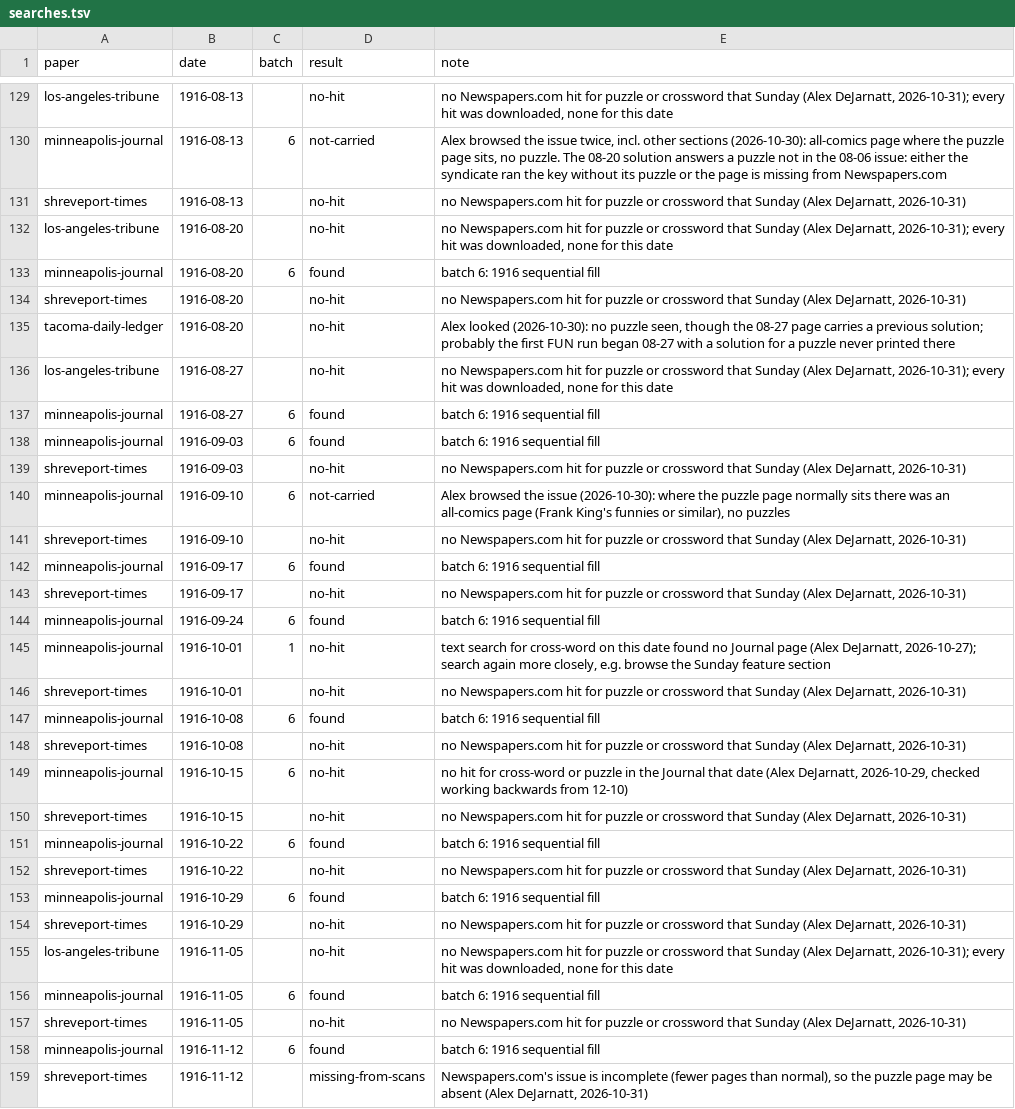
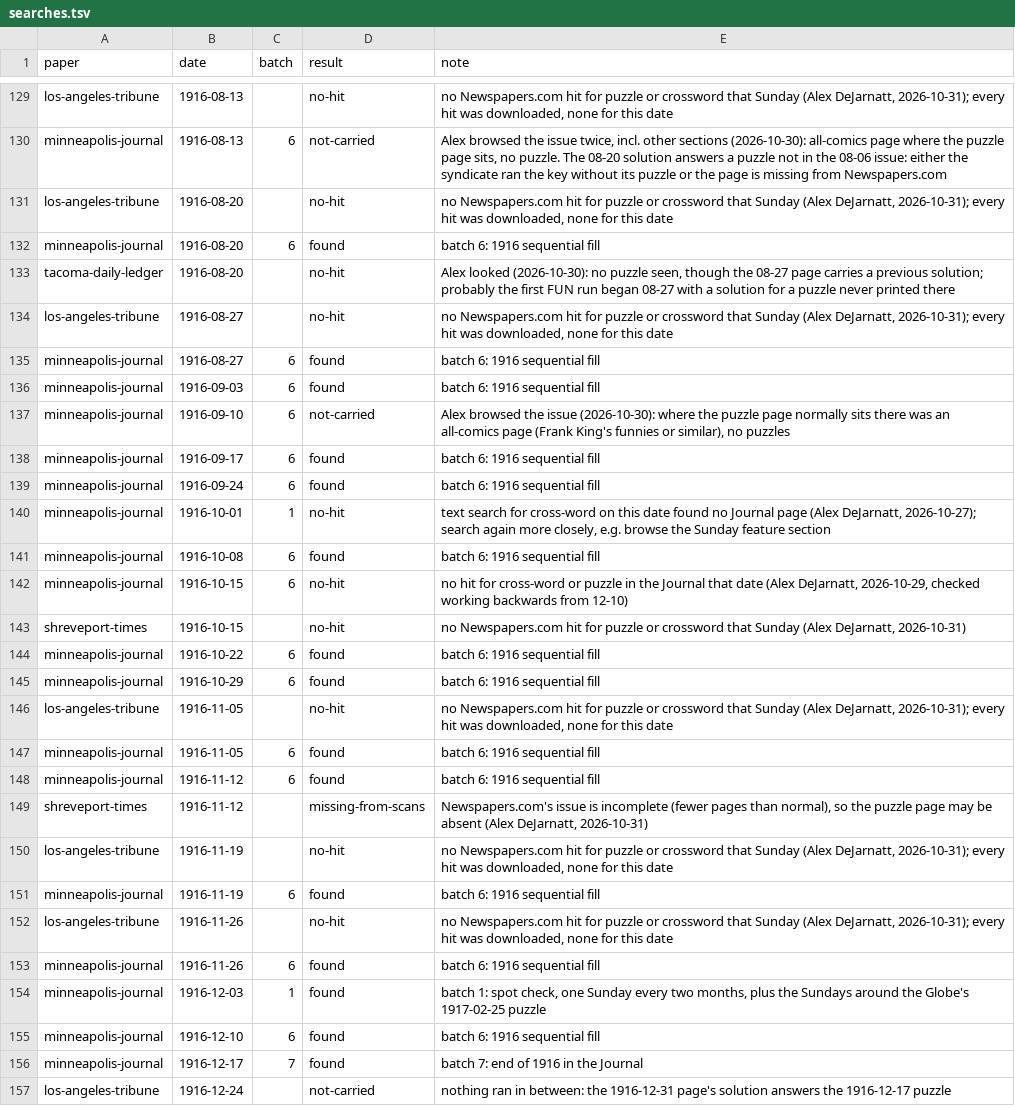
Before and after one commit to EveryPuzzleProject/newyorkworld, a TSV file: searches.tsv, drawn as a sheet; only a part is shown, gaps mark what is left out; the shorter side is filled out with more unchanged rows.

Commit message:
Shreveport: remove 10 wrong no-hit rows (those Sundays had downloaded hits); 10-15 no-hit and 11-12 incomplete stand

```diff
--- a/searches.tsv
+++ b/searches.tsv
@@ -130,6 +130,4 @@ los-angeles-tribune	1916-08-13		no-hit	no Newspapers.com hit for puzzle or cross
 minneapolis-journal	1916-08-13	6	not-carried	Alex browsed the issue twice, incl. other sections (2026-10-30): all-comics page where the puzzle page sits, no puzzle. The 08-20 solution answers a puzzle not in the 08-06 issue: either the syndicate ran the key without its puzzle or the page is missing from Newspapers.com
-shreveport-times	1916-08-13		no-hit	no Newspapers.com hit for puzzle or crossword that Sunday (Alex DeJarnatt, 2026-10-31)
 los-angeles-tribune	1916-08-20		no-hit	no Newspapers.com hit for puzzle or crossword that Sunday (Alex DeJarnatt, 2026-10-31); every hit was downloaded, none for this date
 minneapolis-journal	1916-08-20	6	found	batch 6: 1916 sequential fill
-shreveport-times	1916-08-20		no-hit	no Newspapers.com hit for puzzle or crossword that Sunday (Alex DeJarnatt, 2026-10-31)
 tacoma-daily-ledger	1916-08-20		no-hit	Alex looked (2026-10-30): no puzzle seen, though the 08-27 page carries a previous solution; probably the first FUN run began 08-27 with a solution for a puzzle never printed there
@@ -138,12 +136,7 @@ minneapolis-journal	1916-08-27	6	found	batch 6: 1916 sequential fill
 minneapolis-journal	1916-09-03	6	found	batch 6: 1916 sequential fill
-shreveport-times	1916-09-03		no-hit	no Newspapers.com hit for puzzle or crossword that Sunday (Alex DeJarnatt, 2026-10-31)
 minneapolis-journal	1916-09-10	6	not-carried	Alex browsed the issue (2026-10-30): where the puzzle page normally sits there was an all-comics page (Frank King's funnies or similar), no puzzles
-shreveport-times	1916-09-10		no-hit	no Newspapers.com hit for puzzle or crossword that Sunday (Alex DeJarnatt, 2026-10-31)
 minneapolis-journal	1916-09-17	6	found	batch 6: 1916 sequential fill
-shreveport-times	1916-09-17		no-hit	no Newspapers.com hit for puzzle or crossword that Sunday (Alex DeJarnatt, 2026-10-31)
 minneapolis-journal	1916-09-24	6	found	batch 6: 1916 sequential fill
 minneapolis-journal	1916-10-01	1	no-hit	text search for cross-word on this date found no Journal page (Alex DeJarnatt, 2026-10-27); search again more closely, e.g. browse the Sunday feature section
-shreveport-times	1916-10-01		no-hit	no Newspapers.com hit for puzzle or crossword that Sunday (Alex DeJarnatt, 2026-10-31)
 minneapolis-journal	1916-10-08	6	found	batch 6: 1916 sequential fill
-shreveport-times	1916-10-08		no-hit	no Newspapers.com hit for puzzle or crossword that Sunday (Alex DeJarnatt, 2026-10-31)
 minneapolis-journal	1916-10-15	6	no-hit	no hit for cross-word or puzzle in the Journal that date (Alex DeJarnatt, 2026-10-29, checked working backwards from 12-10)
@@ -151,8 +144,5 @@ shreveport-times	1916-10-15		no-hit	no Newspapers.com hit for puzzle or crosswor
 minneapolis-journal	1916-10-22	6	found	batch 6: 1916 sequential fill
-shreveport-times	1916-10-22		no-hit	no Newspapers.com hit for puzzle or crossword that Sunday (Alex DeJarnatt, 2026-10-31)
 minneapolis-journal	1916-10-29	6	found	batch 6: 1916 sequential fill
-shreveport-times	1916-10-29		no-hit	no Newspapers.com hit for puzzle or crossword that Sunday (Alex DeJarnatt, 2026-10-31)
 los-angeles-tribune	1916-11-05		no-hit	no Newspapers.com hit for puzzle or crossword that Sunday (Alex DeJarnatt, 2026-10-31); every hit was downloaded, none for this date
 minneapolis-journal	1916-11-05	6	found	batch 6: 1916 sequential fill
-shreveport-times	1916-11-05		no-hit	no Newspapers.com hit for puzzle or crossword that Sunday (Alex DeJarnatt, 2026-10-31)
 minneapolis-journal	1916-11-12	6	found	batch 6: 1916 sequential fill
```
